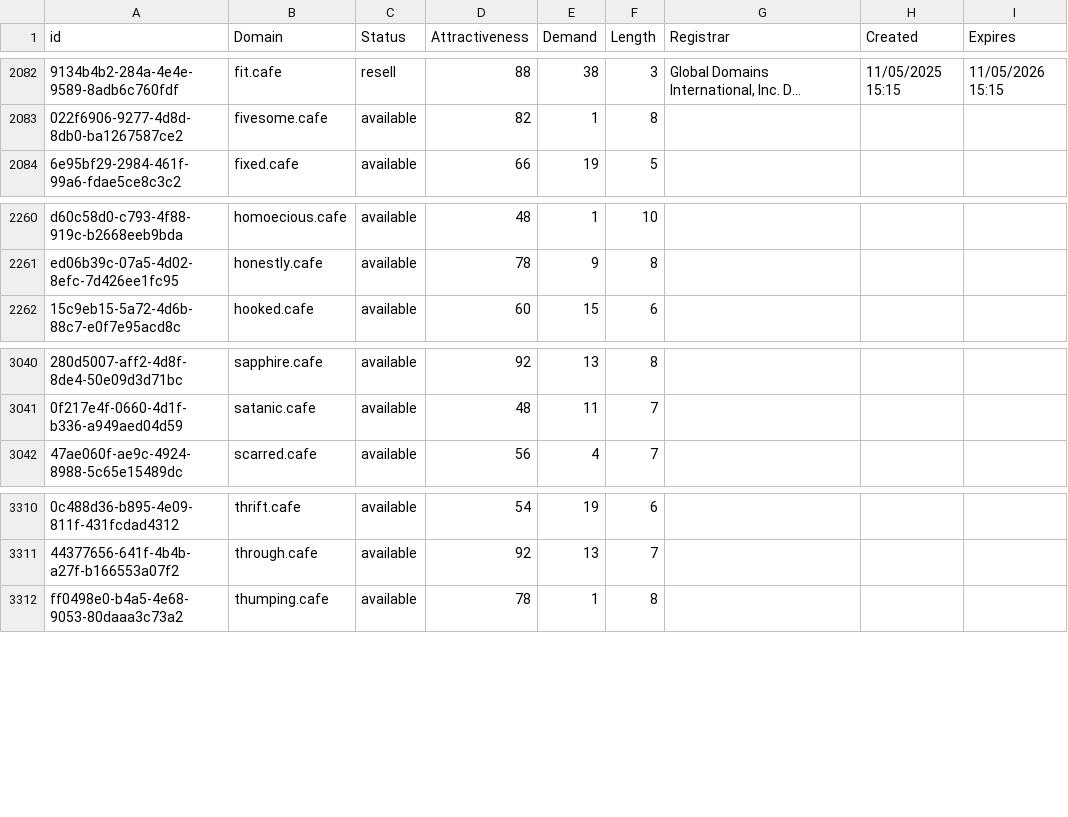
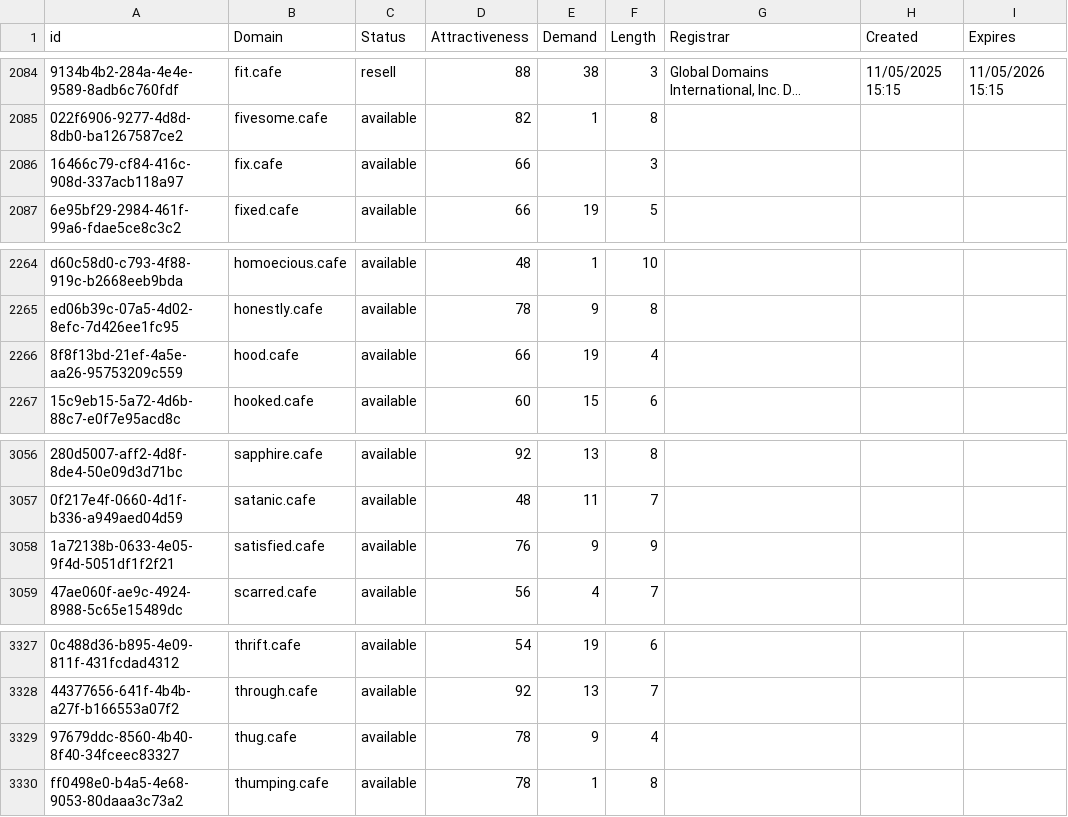
Before and after one commit to UniqueDomains/cafe-oneword-domains, a CSV file: cafe.csv, drawn as a sheet; only a part is shown, gaps mark what is left out; long unchanged cells end in …; the diff covers the shown part only; the diff names each change by its address in the sheet, - before the commit and + after, or states it on an @@ line.

```diff
--- a/cafe.csv
+++ b/cafe.csv
+row 2086: 16466c79-cf84-416c-908d-337acb118a97 | fix.cafe | available | 66 |  | 3
+row 2266: 8f8f13bd-21ef-4a5e-aa26-95753209c559 | hood.cafe | available | 66 | 19 | 4
+row 3058: 1a72138b-0633-4e05-9f4d-5051df1f2f21 | satisfied.cafe | available | 76 | 9 | 9
+row 3329: 97679ddc-8560-4b40-8f40-34fceec83327 | thug.cafe | available | 78 | 9 | 4
```
Also changed, not shown: 16 added rows and 1 edited cell elsewhere in this file, 2 other files.
